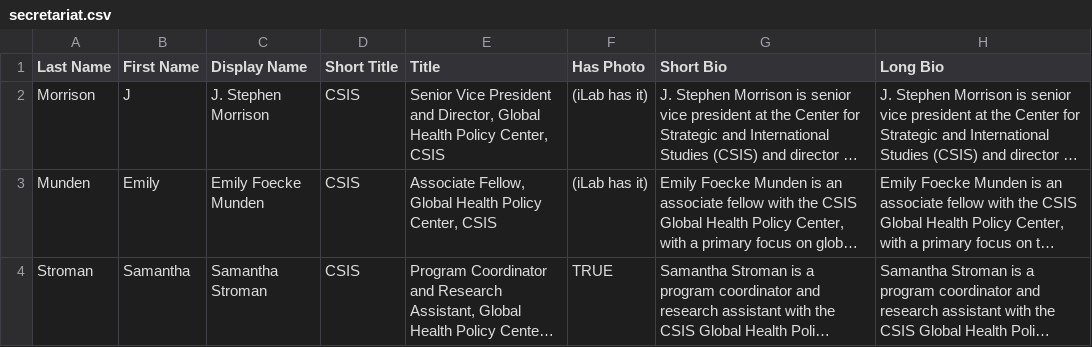
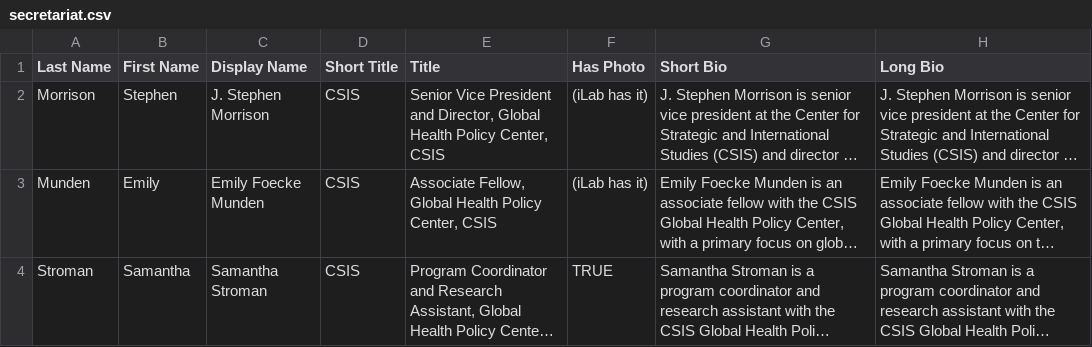
Before and after one commit to CSIS-iLab/health-commission, a CSV file: _data/secretariat.csv, drawn as a sheet; long unchanged cells end in …; the diff names each change by its address in the sheet, - before the commit and + after, or states it on an @@ line.

Commit message:
Change Morrisson's first name to Stephen

```diff
--- a/_data/secretariat.csv
+++ b/_data/secretariat.csv
-B2 (First Name): J
+B2 (First Name): Stephen
```
